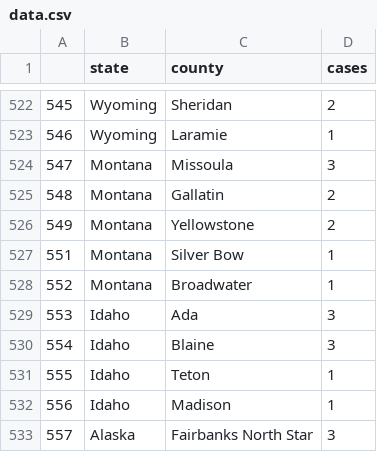
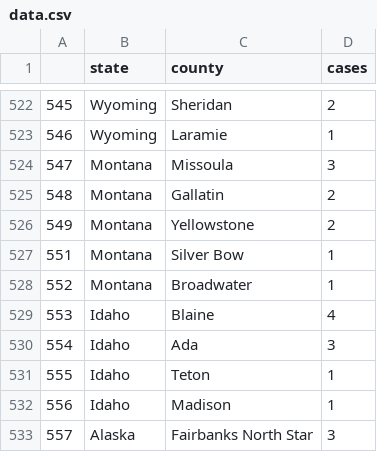
Before and after one commit to randel/COVID-19-US-county-map, a CSV file: data.csv, drawn as a sheet; only a part is shown, gaps mark what is left out.

```diff
--- a/data.csv
+++ b/data.csv
@@ -528,4 +528,4 @@
 "552","Montana","Broadwater",1
-"553","Idaho","Ada",3
-"554","Idaho","Blaine",3
+"553","Idaho","Blaine",4
+"554","Idaho","Ada",3
 "555","Idaho","Teton",1
```
Also changed, not shown: 1 other file.
